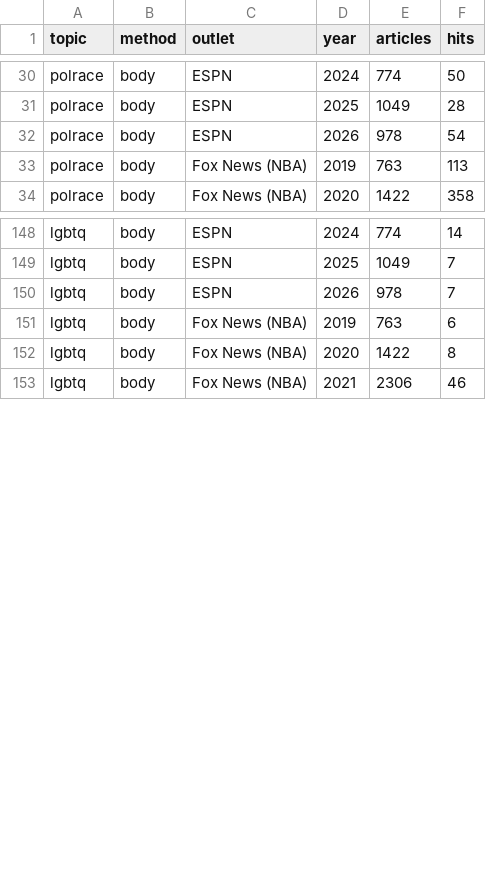
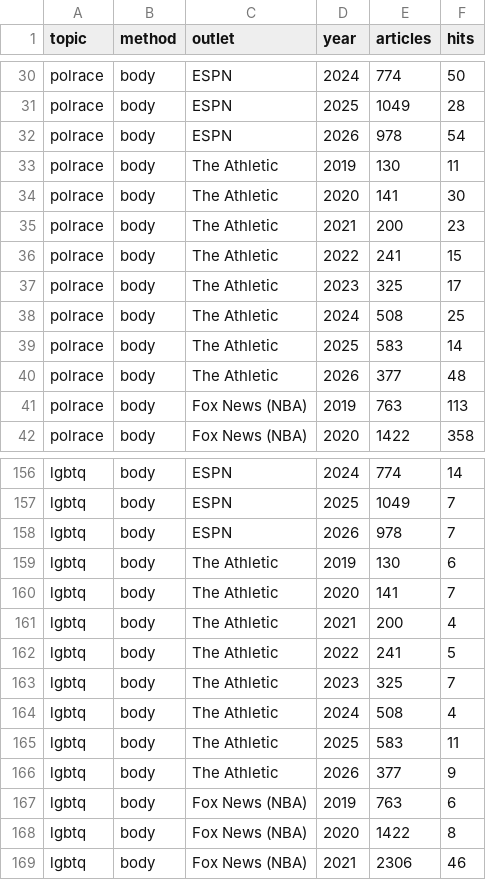
Before and after one commit to the-pudding/wnba-politics, a CSV file: src/data/outlet_topics.csv, drawn as a sheet; only a part is shown, gaps mark what is left out.

```diff
--- a/src/data/outlet_topics.csv
+++ b/src/data/outlet_topics.csv
@@ -32,2 +32,10 @@ polrace,body,ESPN,2025,1049,28
 polrace,body,ESPN,2026,978,54
+polrace,body,The Athletic,2019,130,11
+polrace,body,The Athletic,2020,141,30
+polrace,body,The Athletic,2021,200,23
+polrace,body,The Athletic,2022,241,15
+polrace,body,The Athletic,2023,325,17
+polrace,body,The Athletic,2024,508,25
+polrace,body,The Athletic,2025,583,14
+polrace,body,The Athletic,2026,377,48
 polrace,body,Fox News (NBA),2019,763,113
@@ -150,2 +158,10 @@ lgbtq,body,ESPN,2025,1049,7
 lgbtq,body,ESPN,2026,978,7
+lgbtq,body,The Athletic,2019,130,6
+lgbtq,body,The Athletic,2020,141,7
+lgbtq,body,The Athletic,2021,200,4
+lgbtq,body,The Athletic,2022,241,5
+lgbtq,body,The Athletic,2023,325,7
+lgbtq,body,The Athletic,2024,508,4
+lgbtq,body,The Athletic,2025,583,11
+lgbtq,body,The Athletic,2026,377,9
 lgbtq,body,Fox News (NBA),2019,763,6
```
Also changed, not shown: src/data/fox_player_headlines.csv, 33 other files.
